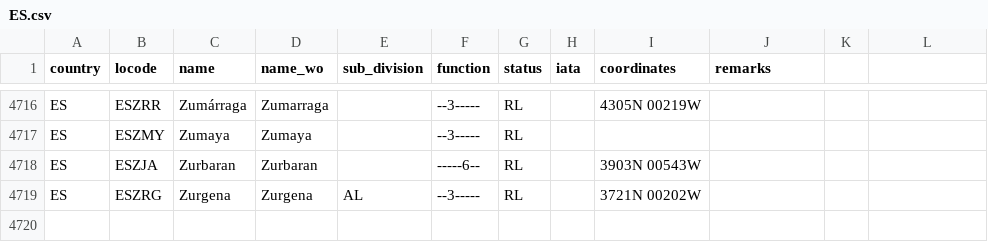
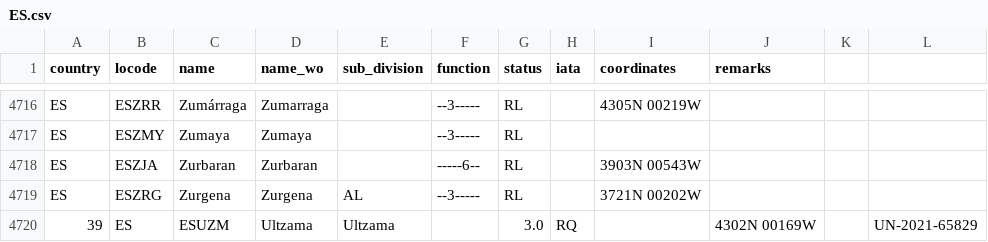
Before and after one commit to cmsdroff/unlocode, a CSV file: locodes/ES.csv, drawn as a sheet; only a part is shown, gaps mark what is left out; the diff names each change by its address in the sheet, - before the commit and + after, or states it on an @@ line.

Commit message:
update

```diff
--- a/locodes/ES.csv
+++ b/locodes/ES.csv
+row 4720: 39 | ES | ESUZM | Ultzama | Ultzama |  | 3.0 | RQ |  | 4302N 00169W |  | UN-2021-65829
```
